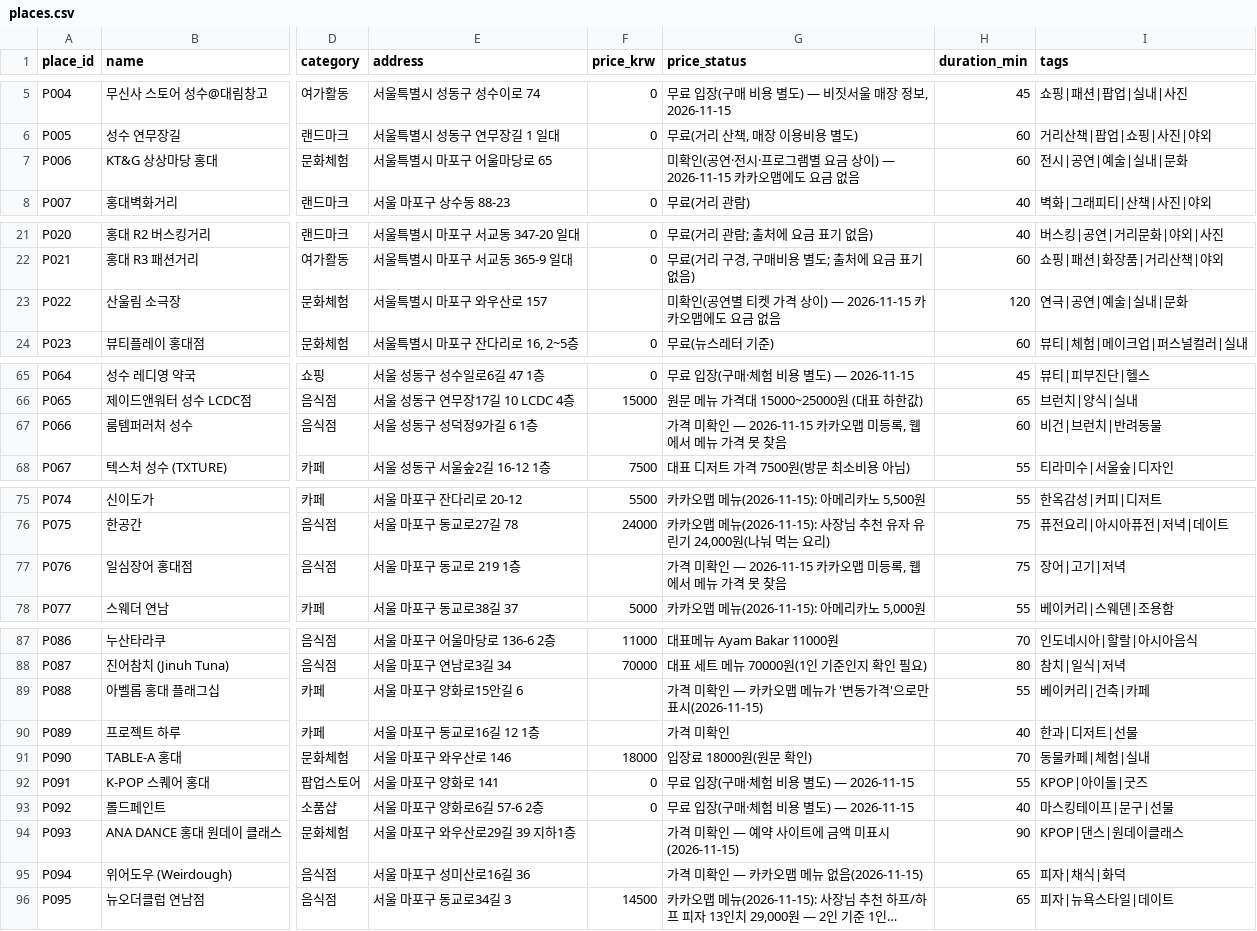
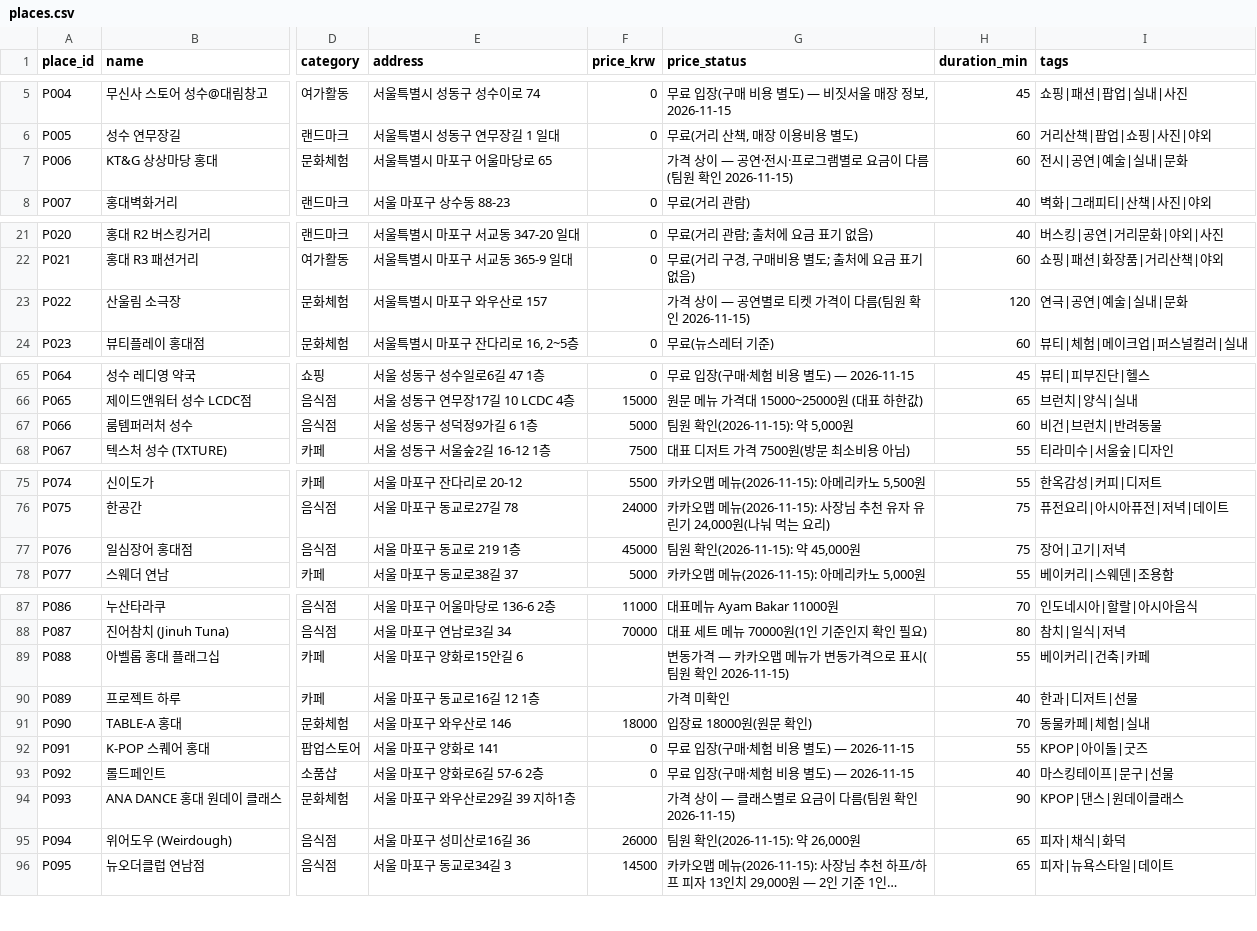
Before and after one commit to JH2607/2026_coHackton_01Team, a CSV file: data/places.csv, drawn as a sheet; only a part is shown, gaps mark what is left out; long unchanged cells end in …; the diff names each change by its address in the sheet, - before the commit and + after, or states it on an @@ line.

```diff
--- a/data/places.csv
+++ b/data/places.csv
-G7 (price_status): 미확인(공연·전시·프로그램별 요금 상이) — 2026-11-15 카카오맵에도 요금 없음
+G7 (price_status): 가격 상이 — 공연·전시·프로그램별로 요금이 다름(팀원 확인 2026-11-15)
-G23 (price_status): 미확인(공연별 티켓 가격 상이) — 2026-11-15 카카오맵에도 요금 없음
+G23 (price_status): 가격 상이 — 공연별로 티켓 가격이 다름(팀원 확인 2026-11-15)
-F67 (price_krw): (empty)
+F67 (price_krw): 5000
-G67 (price_status): 가격 미확인 — 2026-11-15 카카오맵 미등록, 웹에서 메뉴 가격 못 찾음
+G67 (price_status): 팀원 확인(2026-11-15): 약 5,000원
-F77 (price_krw): (empty)
+F77 (price_krw): 45000
-G77 (price_status): 가격 미확인 — 2026-11-15 카카오맵 미등록, 웹에서 메뉴 가격 못 찾음
+G77 (price_status): 팀원 확인(2026-11-15): 약 45,000원
-G89 (price_status): 가격 미확인 — 카카오맵 메뉴가 '변동가격'으로만 표시(2026-11-15)
+G89 (price_status): 변동가격 — 카카오맵 메뉴가 변동가격으로 표시(팀원 확인 2026-11-15)
-G94 (price_status): 가격 미확인 — 예약 사이트에 금액 미표시(2026-11-15)
+G94 (price_status): 가격 상이 — 클래스별로 요금이 다름(팀원 확인 2026-11-15)
-F95 (price_krw): (empty)
+F95 (price_krw): 26000
-G95 (price_status): 가격 미확인 — 카카오맵 메뉴 없음(2026-11-15)
+G95 (price_status): 팀원 확인(2026-11-15): 약 26,000원
```
Also changed, not shown: 1 other file.
